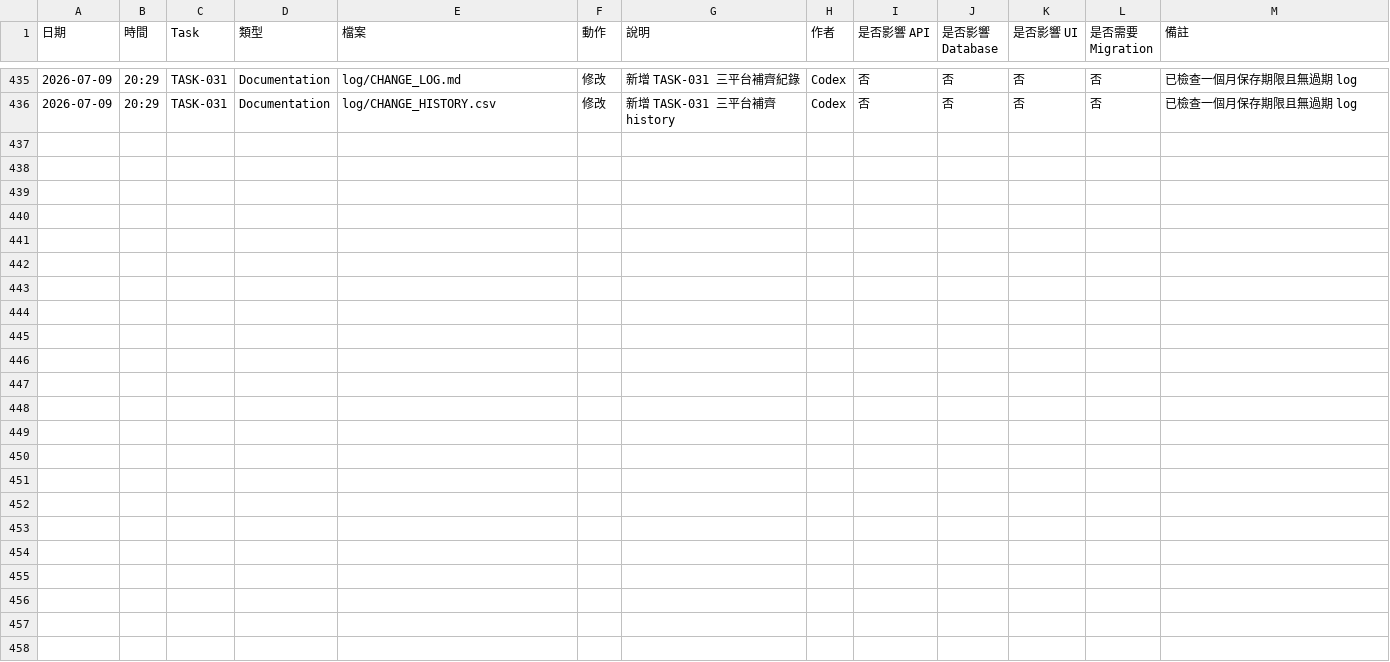
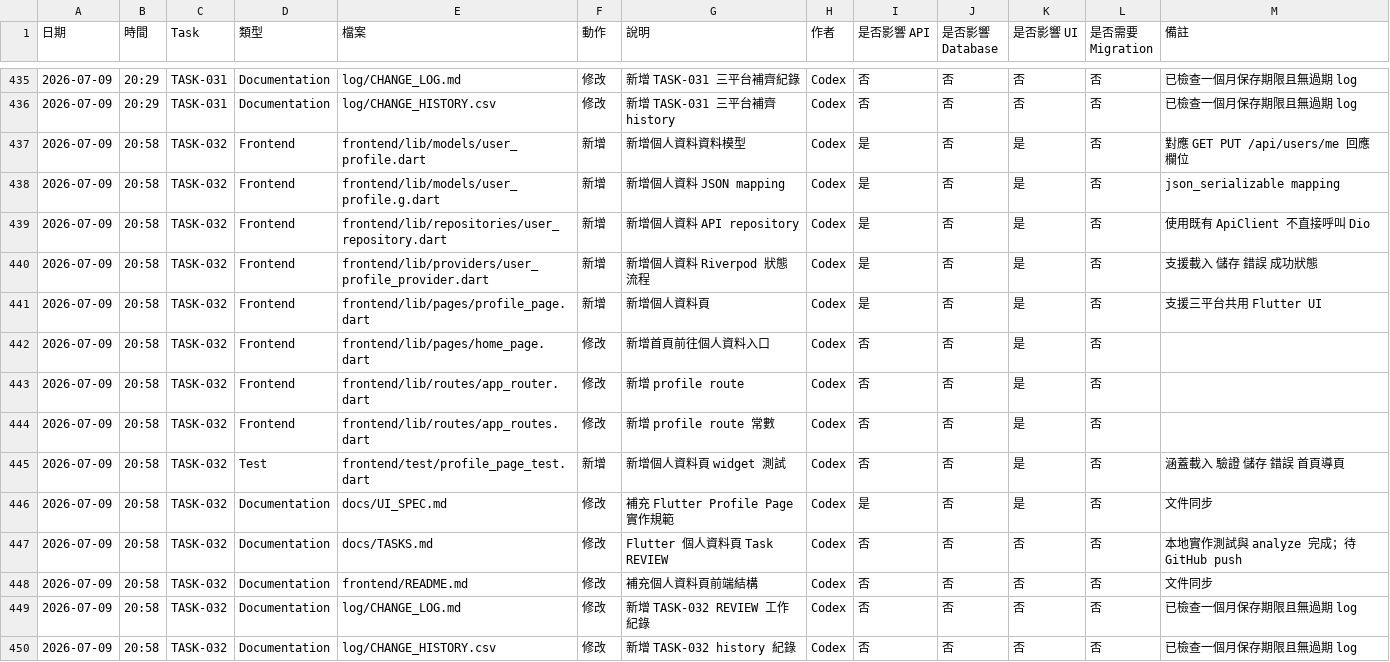
Before and after one commit to LinWeiChun/monsters, a CSV file: log/CHANGE_HISTORY.csv, drawn as a sheet; only a part is shown, gaps mark what is left out; the diff names each change by its address in the sheet, - before the commit and + after, or states it on an @@ line.

Commit message:
feat(frontend): 新增個人資料頁

```diff
--- a/log/CHANGE_HISTORY.csv
+++ b/log/CHANGE_HISTORY.csv
+row 437: 2026-07-09 | 20:58 | TASK-032 | Frontend | frontend/lib/models/user_profile.dart | 新增 | 新增個人資料資料模型 | Codex | 是 | 否 | 是 | 否 | 對應 GET PUT /api/users/me 回應欄位
+row 438: 2026-07-09 | 20:58 | TASK-032 | Frontend | frontend/lib/models/user_profile.g.dart | 新增 | 新增個人資料 JSON mapping | Codex | 是 | 否 | 是 | 否 | json_serializable mapping
+row 439: 2026-07-09 | 20:58 | TASK-032 | Frontend | frontend/lib/repositories/user_repository.dart | 新增 | 新增個人資料 API repository | Codex | 是 | 否 | 是 | 否 | 使用既有 ApiClient 不直接呼叫 Dio
+row 440: 2026-07-09 | 20:58 | TASK-032 | Frontend | frontend/lib/providers/user_profile_provider.dart | 新增 | 新增個人資料 Riverpod 狀態流程 | Codex | 是 | 否 | 是 | 否 | 支援載入 儲存 錯誤 成功狀態
+row 441: 2026-07-09 | 20:58 | TASK-032 | Frontend | frontend/lib/pages/profile_page.dart | 新增 | 新增個人資料頁 | Codex | 是 | 否 | 是 | 否 | 支援三平台共用 Flutter UI
+row 442: 2026-07-09 | 20:58 | TASK-032 | Frontend | frontend/lib/pages/home_page.dart | 修改 | 新增首頁前往個人資料入口 | Codex | 否 | 否 | 是 | 否
+row 443: 2026-07-09 | 20:58 | TASK-032 | Frontend | frontend/lib/routes/app_router.dart | 修改 | 新增 profile route | Codex | 否 | 否 | 是 | 否
+row 444: 2026-07-09 | 20:58 | TASK-032 | Frontend | frontend/lib/routes/app_routes.dart | 修改 | 新增 profile route 常數 | Codex | 否 | 否 | 是 | 否
+row 445: 2026-07-09 | 20:58 | TASK-032 | Test | frontend/test/profile_page_test.dart | 新增 | 新增個人資料頁 widget 測試 | Codex | 否 | 否 | 是 | 否 | 涵蓋載入 驗證 儲存 錯誤 首頁導頁
+row 446: 2026-07-09 | 20:58 | TASK-032 | Documentation | docs/UI_SPEC.md | 修改 | 補充 Flutter Profile Page 實作規範 | Codex | 是 | 否 | 是 | 否 | 文件同步
+row 447: 2026-07-09 | 20:58 | TASK-032 | Documentation | docs/TASKS.md | 修改 | Flutter 個人資料頁 Task REVIEW | Codex | 否 | 否 | 否 | 否 | 本地實作測試與 analyze 完成；待 GitHub push
+row 448: 2026-07-09 | 20:58 | TASK-032 | Documentation | frontend/README.md | 修改 | 補充個人資料頁前端結構 | Codex | 否 | 否 | 否 | 否 | 文件同步
+row 449: 2026-07-09 | 20:58 | TASK-032 | Documentation | log/CHANGE_LOG.md | 修改 | 新增 TASK-032 REVIEW 工作紀錄 | Codex | 否 | 否 | 否 | 否 | 已檢查一個月保存期限且無過期 log
+row 450: 2026-07-09 | 20:58 | TASK-032 | Documentation | log/CHANGE_HISTORY.csv | 修改 | 新增 TASK-032 history 紀錄 | Codex | 否 | 否 | 否 | 否 | 已檢查一個月保存期限且無過期 log
```
Also changed, not shown: 13 other files.
